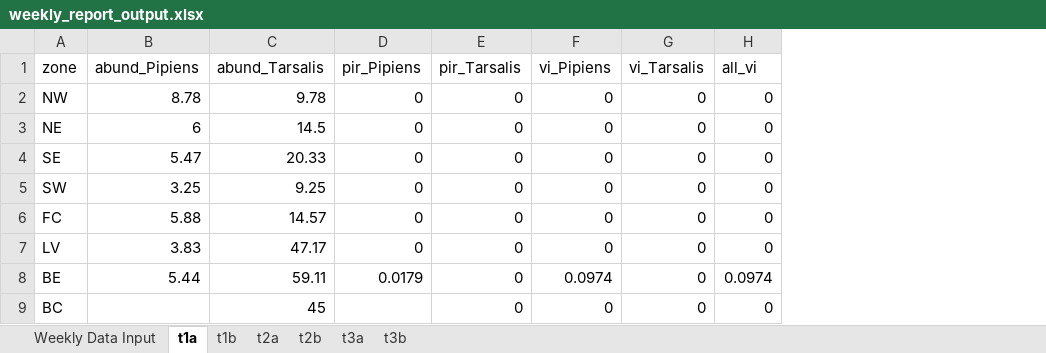
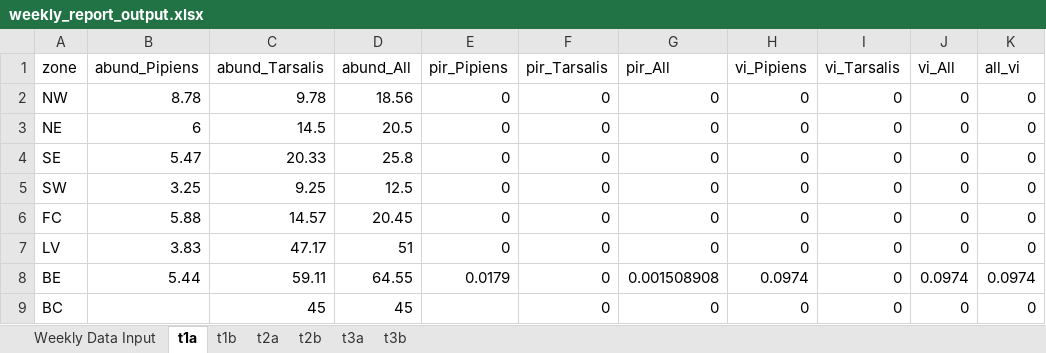
Before and after one commit to rtobiaskoch/wnv-ss-wkly_report, an Excel workbook: data_output/weekly_report_output.xlsx, sheet t1a, drawn as a sheet; values as stored, in another font and other column widths than the file's, no borders; the diff names each change by its address in the sheet, - before the commit and + after, or states it on an @@ line.

```diff
--- a/data_output/weekly_report_output.xlsx (sheet t1a)
+++ b/data_output/weekly_report_output.xlsx (sheet t1a)
+column D (abund_All), rows 2-9: 18.56 | 20.5 | 25.8 | 12.5 | 20.45 | 51 | 64.55 | 45
+column G (pir_All), rows 2-9: 0 | 0 | 0 | 0 | 0 | 0 | 0.001508908 | 0
+column J (vi_All), rows 2-9: 0 | 0 | 0 | 0 | 0 | 0 | 0.0974 | 0
```
Also changed, not shown: sheet t2b, sheet t1b, sheet t3b, sheet t3a, sheet t2a, sheet Weekly Data Input, Historical averages through 2021.xlsx, 11 other files.
